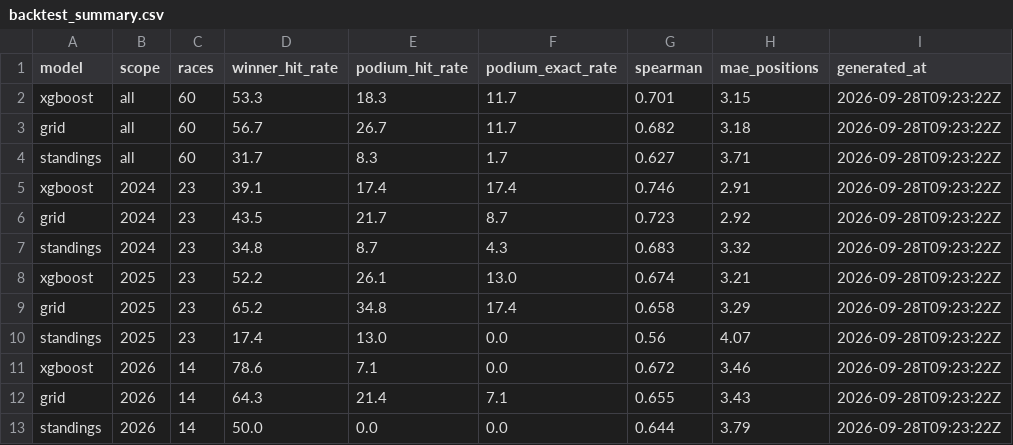
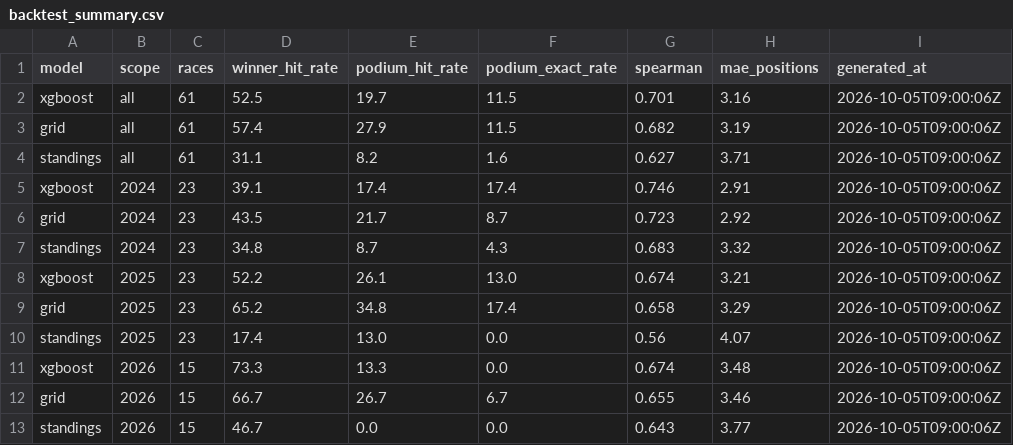
Before and after one commit to ArtuurHeidbuchel/F1-Prediction-Model, a CSV file: output/backtest_summary.csv, drawn as a sheet.

```diff
--- a/output/backtest_summary.csv
+++ b/output/backtest_summary.csv
@@ -1,13 +1,13 @@
 model,scope,races,winner_hit_rate,podium_hit_rate,podium_exact_rate,spearman,mae_positions,generated_at
-xgboost,all,60,53.3,18.3,11.7,0.701,3.15,2026-09-28T09:23:22Z
-grid,all,60,56.7,26.7,11.7,0.682,3.18,2026-09-28T09:23:22Z
-standings,all,60,31.7,8.3,1.7,0.627,3.71,2026-09-28T09:23:22Z
-xgboost,2024,23,39.1,17.4,17.4,0.746,2.91,2026-09-28T09:23:22Z
-grid,2024,23,43.5,21.7,8.7,0.723,2.92,2026-09-28T09:23:22Z
-standings,2024,23,34.8,8.7,4.3,0.683,3.32,2026-09-28T09:23:22Z
-xgboost,2025,23,52.2,26.1,13.0,0.674,3.21,2026-09-28T09:23:22Z
-grid,2025,23,65.2,34.8,17.4,0.658,3.29,2026-09-28T09:23:22Z
-standings,2025,23,17.4,13.0,0.0,0.56,4.07,2026-09-28T09:23:22Z
-xgboost,2026,14,78.6,7.1,0.0,0.672,3.46,2026-09-28T09:23:22Z
-grid,2026,14,64.3,21.4,7.1,0.655,3.43,2026-09-28T09:23:22Z
-standings,2026,14,50.0,0.0,0.0,0.644,3.79,2026-09-28T09:23:22Z
+xgboost,all,61,52.5,19.7,11.5,0.701,3.16,2026-10-05T09:00:06Z
+grid,all,61,57.4,27.9,11.5,0.682,3.19,2026-10-05T09:00:06Z
+standings,all,61,31.1,8.2,1.6,0.627,3.71,2026-10-05T09:00:06Z
+xgboost,2024,23,39.1,17.4,17.4,0.746,2.91,2026-10-05T09:00:06Z
+grid,2024,23,43.5,21.7,8.7,0.723,2.92,2026-10-05T09:00:06Z
+standings,2024,23,34.8,8.7,4.3,0.683,3.32,2026-10-05T09:00:06Z
+xgboost,2025,23,52.2,26.1,13.0,0.674,3.21,2026-10-05T09:00:06Z
+grid,2025,23,65.2,34.8,17.4,0.658,3.29,2026-10-05T09:00:06Z
+standings,2025,23,17.4,13.0,0.0,0.56,4.07,2026-10-05T09:00:06Z
+xgboost,2026,15,73.3,13.3,0.0,0.674,3.48,2026-10-05T09:00:06Z
+grid,2026,15,66.7,26.7,6.7,0.655,3.46,2026-10-05T09:00:06Z
+standings,2026,15,46.7,0.0,0.0,0.643,3.77,2026-10-05T09:00:06Z
```
Also changed, not shown: output/backtest_races.csv, output/backtest_vs_baselines.csv, 1 other file.
